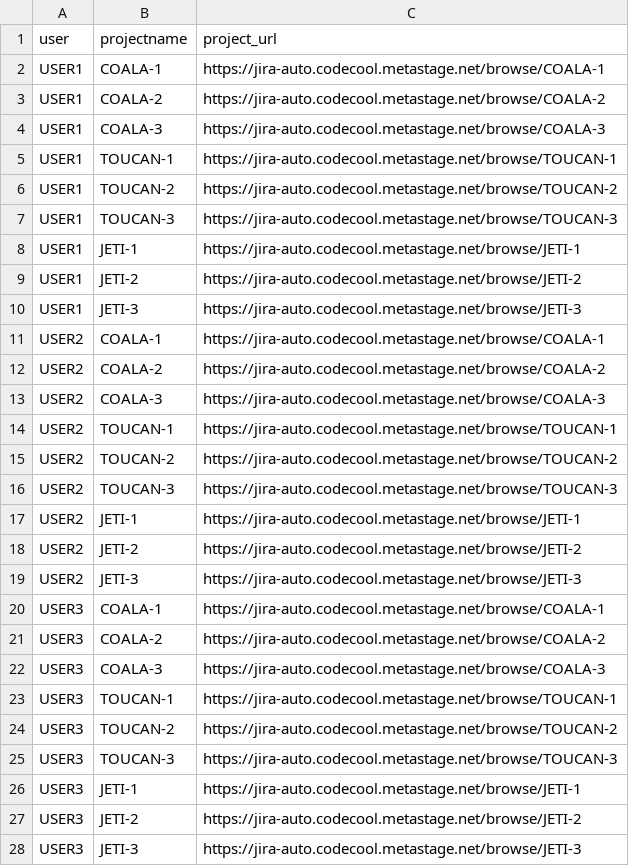
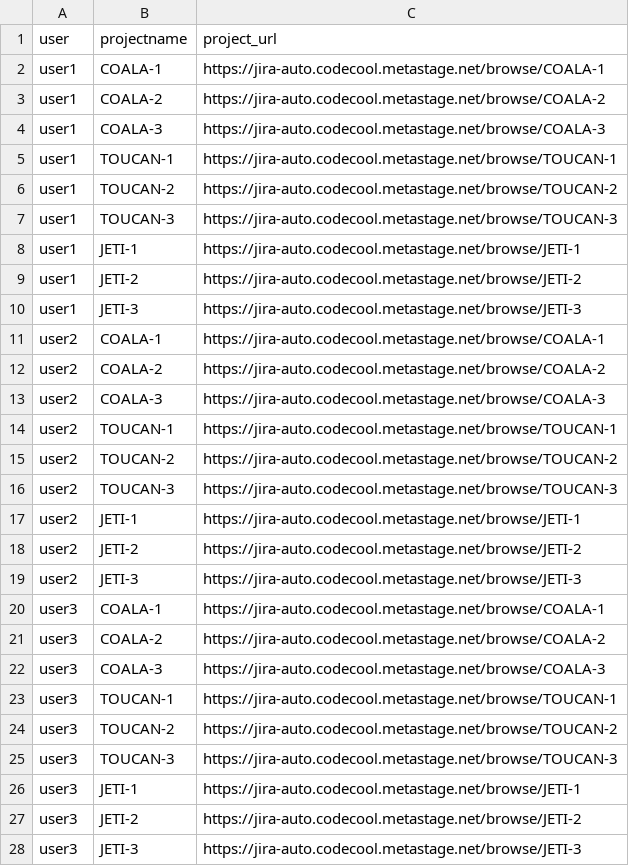
Before and after one commit to Z-ltn/JiraW3, a CSV file: src/main/resources/browse_issue_data.csv, drawn as a sheet; only a part is shown; the diff covers the shown part only.

Commit message:
fix: parameter name for user

```diff
--- a/src/main/resources/browse_issue_data.csv
+++ b/src/main/resources/browse_issue_data.csv
@@ -1,28 +1,28 @@
 user,projectname, project_url
-USER1,COALA-1, https://jira-auto.codecool.metastage.net/browse/COALA-1
-USER1,COALA-2,https://jira-auto.codecool.metastage.net/browse/COALA-2
-USER1,COALA-3,https://jira-auto.codecool.metastage.net/browse/COALA-3
-USER1,TOUCAN-1, https://jira-auto.codecool.metastage.net/browse/TOUCAN-1
-USER1,TOUCAN-2, https://jira-auto.codecool.metastage.net/browse/TOUCAN-2
-USER1,TOUCAN-3, https://jira-auto.codecool.metastage.net/browse/TOUCAN-3
-USER1,JETI-1,https://jira-auto.codecool.metastage.net/browse/JETI-1
-USER1,JETI-2,https://jira-auto.codecool.metastage.net/browse/JETI-2
-USER1,JETI-3,https://jira-auto.codecool.metastage.net/browse/JETI-3
-USER2,COALA-1, https://jira-auto.codecool.metastage.net/browse/COALA-1
-USER2,COALA-2,https://jira-auto.codecool.metastage.net/browse/COALA-2
-USER2,COALA-3,https://jira-auto.codecool.metastage.net/browse/COALA-3
-USER2,TOUCAN-1, https://jira-auto.codecool.metastage.net/browse/TOUCAN-1
-USER2,TOUCAN-2, https://jira-auto.codecool.metastage.net/browse/TOUCAN-2
-USER2,TOUCAN-3, https://jira-auto.codecool.metastage.net/browse/TOUCAN-3
-USER2,JETI-1,https://jira-auto.codecool.metastage.net/browse/JETI-1
-USER2,JETI-2,https://jira-auto.codecool.metastage.net/browse/JETI-2
-USER2,JETI-3,https://jira-auto.codecool.metastage.net/browse/JETI-3
-USER3,COALA-1, https://jira-auto.codecool.metastage.net/browse/COALA-1
-USER3,COALA-2,https://jira-auto.codecool.metastage.net/browse/COALA-2
-USER3,COALA-3,https://jira-auto.codecool.metastage.net/browse/COALA-3
-USER3,TOUCAN-1, https://jira-auto.codecool.metastage.net/browse/TOUCAN-1
-USER3,TOUCAN-2, https://jira-auto.codecool.metastage.net/browse/TOUCAN-2
-USER3,TOUCAN-3, https://jira-auto.codecool.metastage.net/browse/TOUCAN-3
-USER3,JETI-1,https://jira-auto.codecool.metastage.net/browse/JETI-1
-USER3,JETI-2,https://jira-auto.codecool.metastage.net/browse/JETI-2
-USER3,JETI-3,https://jira-auto.codecool.metastage.net/browse/JETI-3
+user1,COALA-1, https://jira-auto.codecool.metastage.net/browse/COALA-1
+user1,COALA-2,https://jira-auto.codecool.metastage.net/browse/COALA-2
+user1,COALA-3,https://jira-auto.codecool.metastage.net/browse/COALA-3
+user1,TOUCAN-1, https://jira-auto.codecool.metastage.net/browse/TOUCAN-1
+user1,TOUCAN-2, https://jira-auto.codecool.metastage.net/browse/TOUCAN-2
+user1,TOUCAN-3, https://jira-auto.codecool.metastage.net/browse/TOUCAN-3
+user1,JETI-1,https://jira-auto.codecool.metastage.net/browse/JETI-1
+user1,JETI-2,https://jira-auto.codecool.metastage.net/browse/JETI-2
+user1,JETI-3,https://jira-auto.codecool.metastage.net/browse/JETI-3
+user2,COALA-1, https://jira-auto.codecool.metastage.net/browse/COALA-1
+user2,COALA-2,https://jira-auto.codecool.metastage.net/browse/COALA-2
+user2,COALA-3,https://jira-auto.codecool.metastage.net/browse/COALA-3
+user2,TOUCAN-1, https://jira-auto.codecool.metastage.net/browse/TOUCAN-1
+user2,TOUCAN-2, https://jira-auto.codecool.metastage.net/browse/TOUCAN-2
+user2,TOUCAN-3, https://jira-auto.codecool.metastage.net/browse/TOUCAN-3
+user2,JETI-1,https://jira-auto.codecool.metastage.net/browse/JETI-1
+user2,JETI-2,https://jira-auto.codecool.metastage.net/browse/JETI-2
+user2,JETI-3,https://jira-auto.codecool.metastage.net/browse/JETI-3
+user3,COALA-1, https://jira-auto.codecool.metastage.net/browse/COALA-1
+user3,COALA-2,https://jira-auto.codecool.metastage.net/browse/COALA-2
+user3,COALA-3,https://jira-auto.codecool.metastage.net/browse/COALA-3
+user3,TOUCAN-1, https://jira-auto.codecool.metastage.net/browse/TOUCAN-1
+user3,TOUCAN-2, https://jira-auto.codecool.metastage.net/browse/TOUCAN-2
+user3,TOUCAN-3, https://jira-auto.codecool.metastage.net/browse/TOUCAN-3
+user3,JETI-1,https://jira-auto.codecool.metastage.net/browse/JETI-1
+user3,JETI-2,https://jira-auto.codecool.metastage.net/browse/JETI-2
+user3,JETI-3,https://jira-auto.codecool.metastage.net/browse/JETI-3
```
Also changed, not shown: 9 edited cells elsewhere in this file, src/main/resources/create_issue.csv, src/main/resources/edit_issue.csv, 13 other files.
